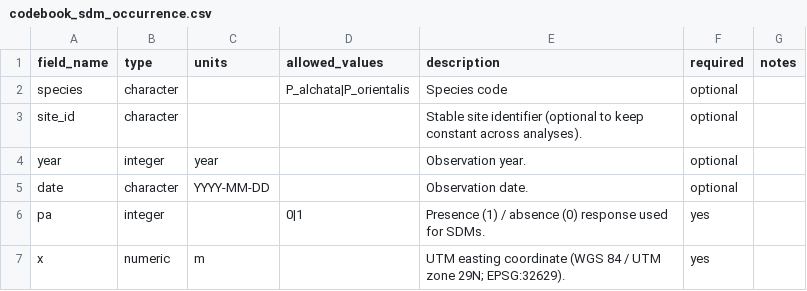
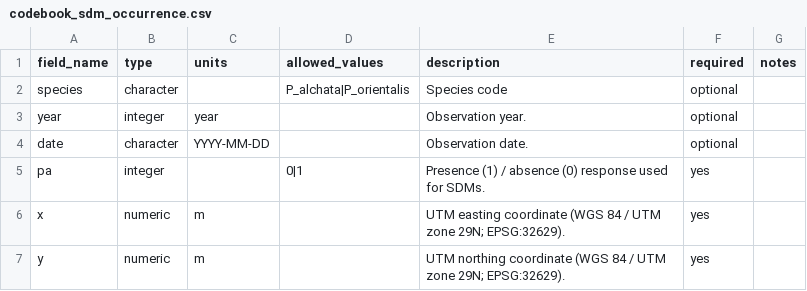
Before and after one commit to FrankVal/Iberian-sandgrouse, a CSV file: data/metadata/codebook_sdm_occurrence.csv, drawn as a sheet; only a part is shown; the shorter side is filled out with more unchanged rows.

Commit message:
codebook_sdm_occurrence.csv

```diff
--- a/data/metadata/codebook_sdm_occurrence.csv
+++ b/data/metadata/codebook_sdm_occurrence.csv
@@ -2,3 +2,2 @@ field_name,type,units,allowed_values,description,required,notes
 species,character,,P_alchata|P_orientalis,Species code,optional,
-site_id,character,,,Stable site identifier (optional to keep constant across analyses).,optional,
 year,integer,year,,Observation year.,optional,
```
